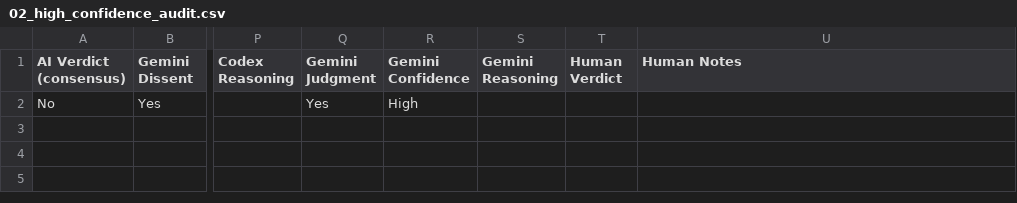
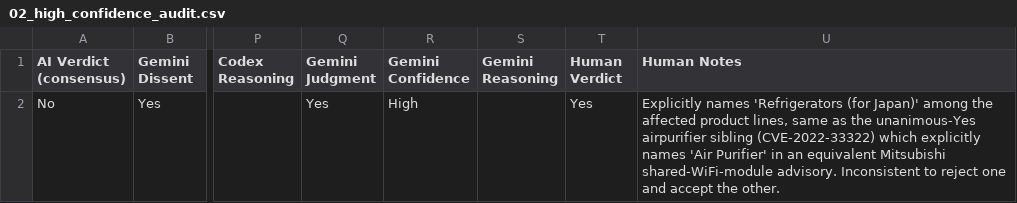
Before and after one commit to constrictingsnake/Home-IoT-Security, a CSV file: data/difference/fridge/02_high_confidence_audit.csv, drawn as a sheet; only a part is shown, gaps mark what is left out; the diff names each change by its address in the sheet, - before the commit and + after, or states it on an @@ line.

Commit message:
Flip 2 high-confidence audit misses to Yes (Yarbo garden, Mitsubishi fridge)

```diff
--- a/data/difference/fridge/02_high_confidence_audit.csv
+++ b/data/difference/fridge/02_high_confidence_audit.csv
-T2 (Human Verdict): (empty)
+T2 (Human Verdict): Yes
-U2 (Human Notes): (empty)
+U2 (Human Notes): Explicitly names 'Refrigerators (for Japan)' among the affected product lines, same as the unanimous-Yes airpurifier sibling (CVE-2022-33322) which explicitly names 'Air Purifier' in an equivalent Mitsubishi shared-WiFi-module advisory. Inconsistent to reject one and accept the other.
```
Also changed, not shown: data/difference/garden/02_high_confidence_audit.csv.
